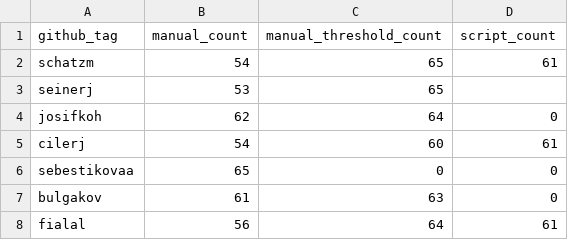
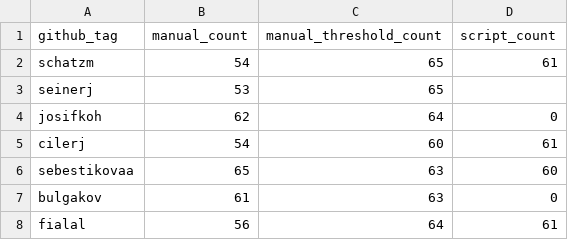
Before and after one commit to UCT-Advanced-Image-Analysis/bia-repeatability-exercise, a CSV file: counting_table.csv, drawn as a sheet.

Commit message:
Update counting_table.csv

```diff
--- a/counting_table.csv
+++ b/counting_table.csv
@@ -5,3 +5,3 @@ josifkoh; 62; 64; 0
 cilerj; 54; 60; 61
-sebestikovaa; 65; 0; 0
+sebestikovaa; 65; 63; 60
 bulgakov; 61; 63; 0
```
